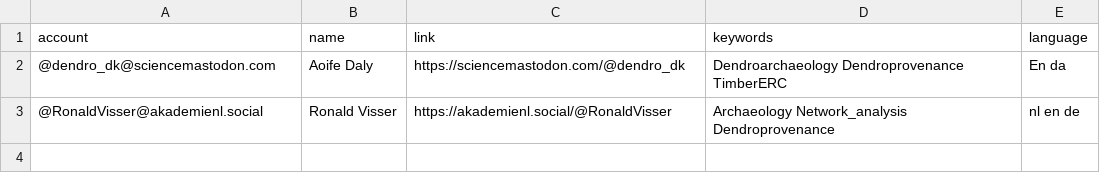
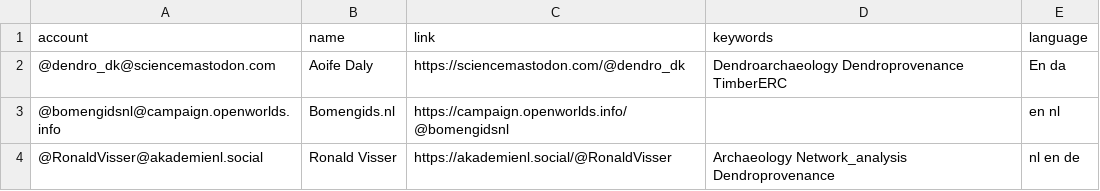
Before and after one commit to RonaldVisser/Mastodon-Dendrochronology, a CSV file: resources/users.csv, drawn as a sheet; the diff names each change by its address in the sheet, - before the commit and + after, or states it on an @@ line.

Commit message:
New user

```diff
--- a/resources/users.csv
+++ b/resources/users.csv
+row 3: @bomengidsnl@campaign.openworlds.info | Bomengids.nl | https://campaign.openworlds.info/@bomengidsnl |  | en nl
```
Also changed, not shown: 1 other file.
